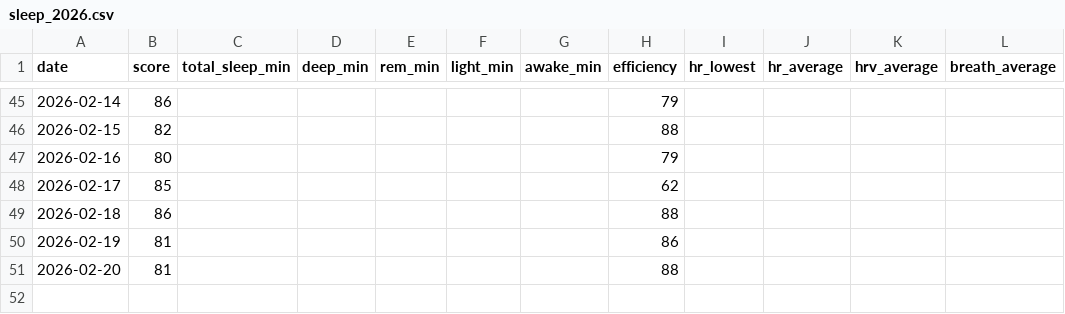
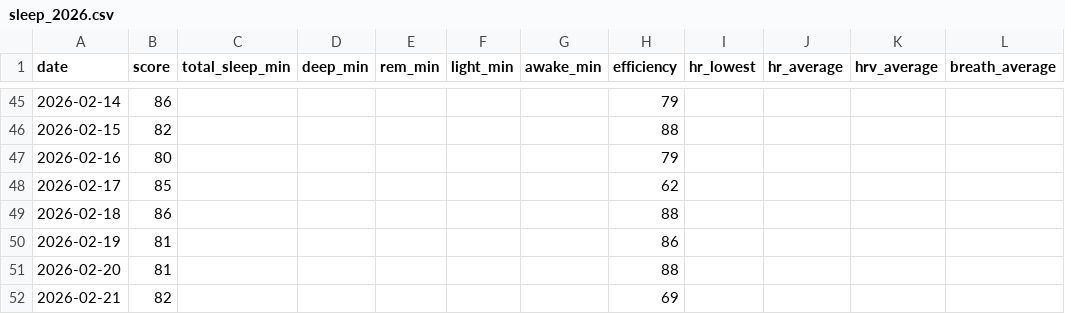
Before and after one commit to eeismann/personal-tracker, a CSV file: data/raw/oura/sleep_2026.csv, drawn as a sheet; only a part is shown, gaps mark what is left out.

```diff
--- a/data/raw/oura/sleep_2026.csv
+++ b/data/raw/oura/sleep_2026.csv
@@ -51 +51,2 @@ date,score,total_sleep_min,deep_min,rem_min,light_min,awake_min,efficiency,hr_lo
 2026-02-20,81,,,,,,88,,,,
+2026-02-21,82,,,,,,69,,,,
```
Also changed, not shown: data/raw/oura/readiness_2026.csv, 3 other files.
